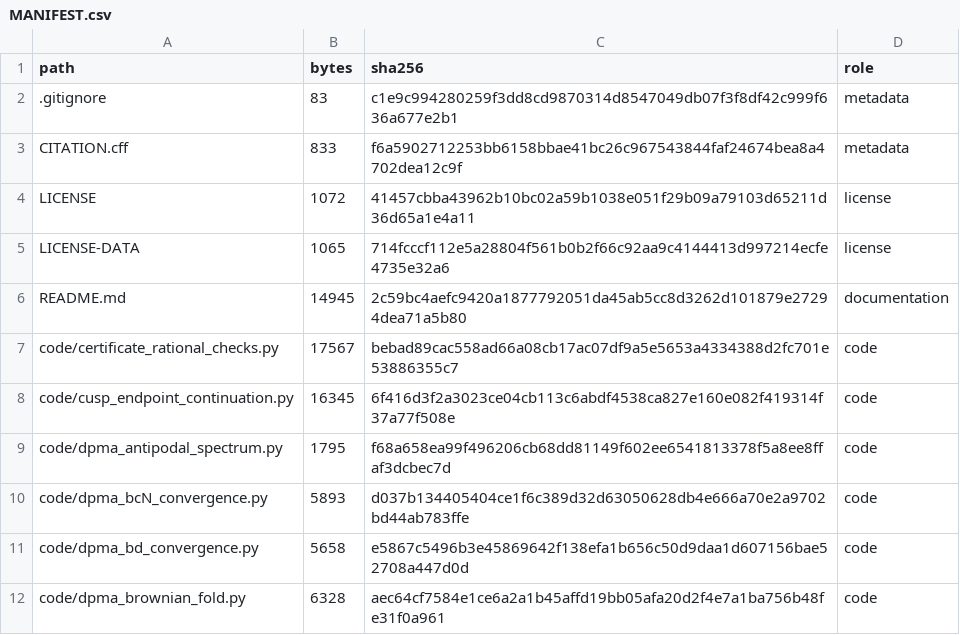
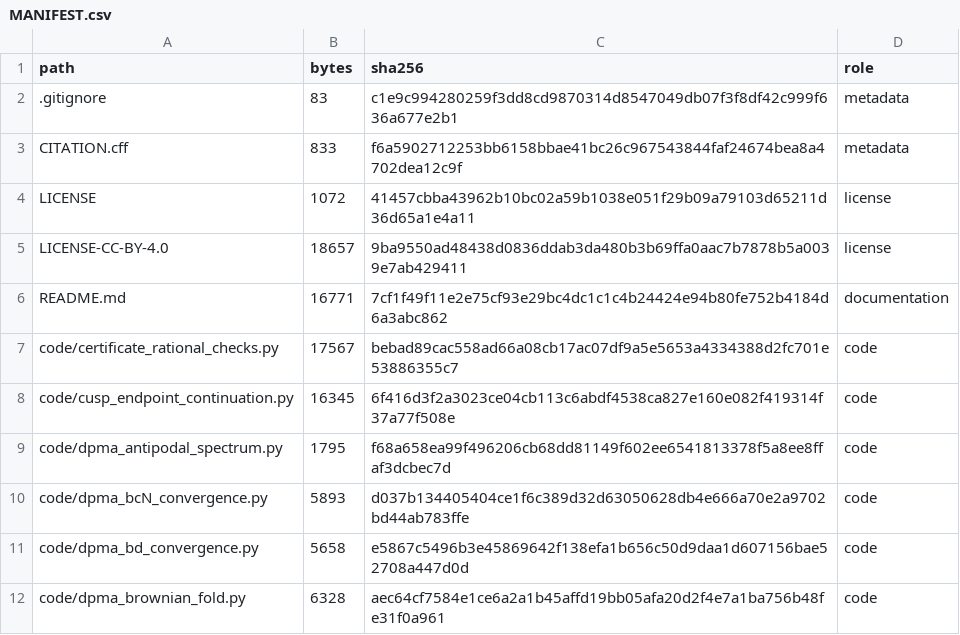
Before and after one commit to zhouyi-xiaoxiao/delayed-first-passage-peak, a CSV file: MANIFEST.csv, drawn as a sheet; only a part is shown.

Commit message:
Documentation and licence-file update
README: paper status and a plain-language summary on the first screen; lattice-to-continuum mapping, the definition of d and table rendering fixed. The data licence file is renamed LICENSE-CC-BY-4.0 and carries the official text. MANIFEST.csv and SHA256SUMS follow.

```diff
--- a/MANIFEST.csv
+++ b/MANIFEST.csv
@@ -4,4 +4,4 @@ CITATION.cff,833,f6a5902712253bb6158bbae41bc26c967543844faf24674bea8a4702dea12c9
 LICENSE,1072,41457cbba43962b10bc02a59b1038e051f29b09a79103d65211d36d65a1e4a11,license
-LICENSE-DATA,1065,714fcccf112e5a28804f561b0b2f66c92aa9c4144413d997214ecfe4735e32a6,license
-README.md,14945,2c59bc4aefc9420a1877792051da45ab5cc8d3262d101879e27294dea71a5b80,documentation
+LICENSE-CC-BY-4.0,18657,9ba9550ad48438d0836ddab3da480b3b69ffa0aac7b7878b5a0039e7ab429411,license
+README.md,16771,7cf1f49f11e2e75cf93e29bc4dc1c1c4b24424e94b80fe752b4184d6a3abc862,documentation
 code/certificate_rational_checks.py,17567,bebad89cac558ad66a08cb17ac07df9a5e5653a4334388d2fc701e53886355c7,code
```
Also changed, not shown: 4 other files.
